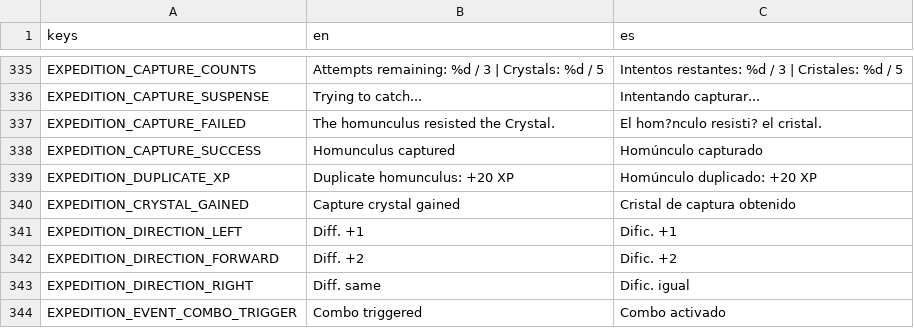
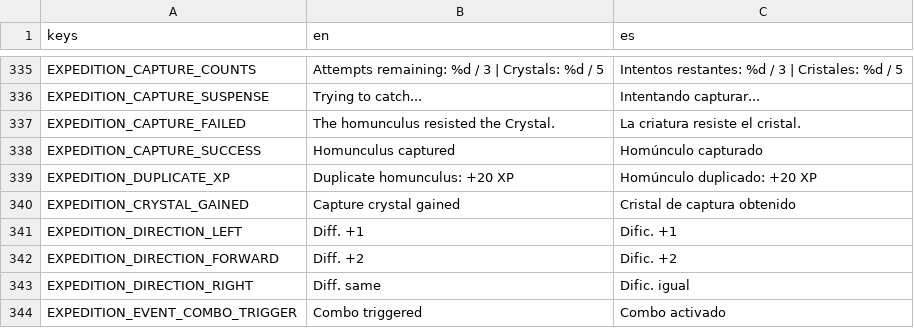
Before and after one commit to habby2727/EntityWars, a CSV file: i18n/ui.csv, drawn as a sheet; only a part is shown, gaps mark what is left out.

```diff
--- a/i18n/ui.csv
+++ b/i18n/ui.csv
@@ -336,3 +336,3 @@ EXPEDITION_CAPTURE_COUNTS,Attempts remaining: %d / 3   |   Crystals: %d / 5,Inte
 EXPEDITION_CAPTURE_SUSPENSE,Trying to catch...,Intentando capturar...
-EXPEDITION_CAPTURE_FAILED,The homunculus resisted the Crystal.,El hom?nculo resisti? el cristal.
+EXPEDITION_CAPTURE_FAILED,The homunculus resisted the Crystal.,La criatura resiste el cristal.
 EXPEDITION_CAPTURE_SUCCESS,Homunculus captured,Homúnculo capturado
```
Also changed, not shown: i18n/gameplay.csv, 26 other files.
